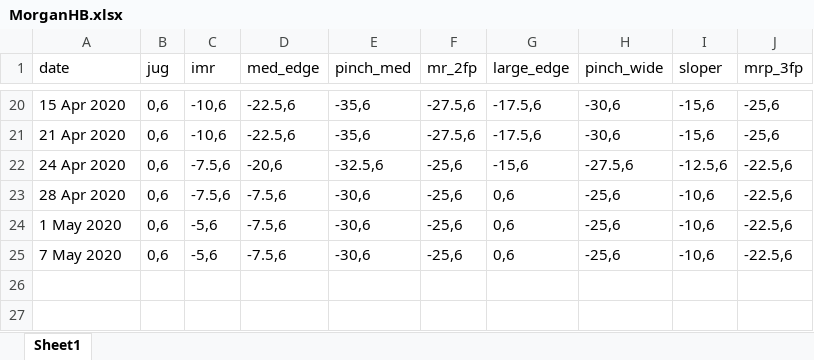
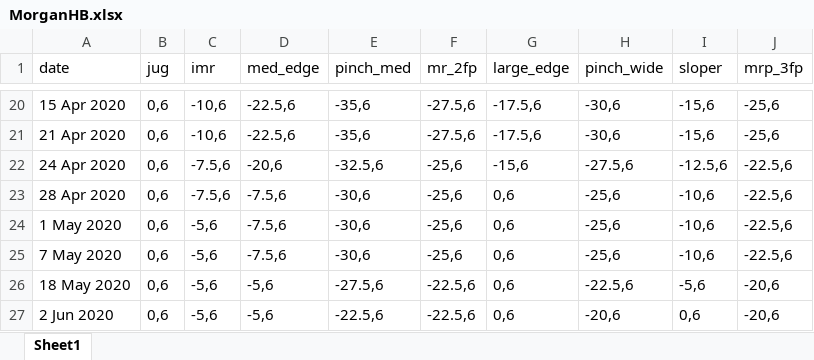
Before and after one commit to Tclack88/MountainProject, an Excel workbook: MorganHB.xlsx, sheet Sheet1, drawn as a sheet; only a part is shown, gaps mark what is left out; values as stored, in another font and other column widths than the file's, no borders; the diff names each change by its address in the sheet, - before the commit and + after, or states it on an @@ line.

Commit message:
update #1 HB weights

```diff
--- a/MorganHB.xlsx (sheet Sheet1)
+++ b/MorganHB.xlsx (sheet Sheet1)
+row 26: 18 May 2020 | 0,6 | -5,6 | -5,6 | -27.5,6 | -22.5,6 | 0,6 | -22.5,6 | -5,6 | -20,6
+row 27: 2 Jun 2020 | 0,6 | -5,6 | -5,6 | -22.5,6 | -22.5,6 | 0,6 | -20,6 | 0,6 | -20,6
```
